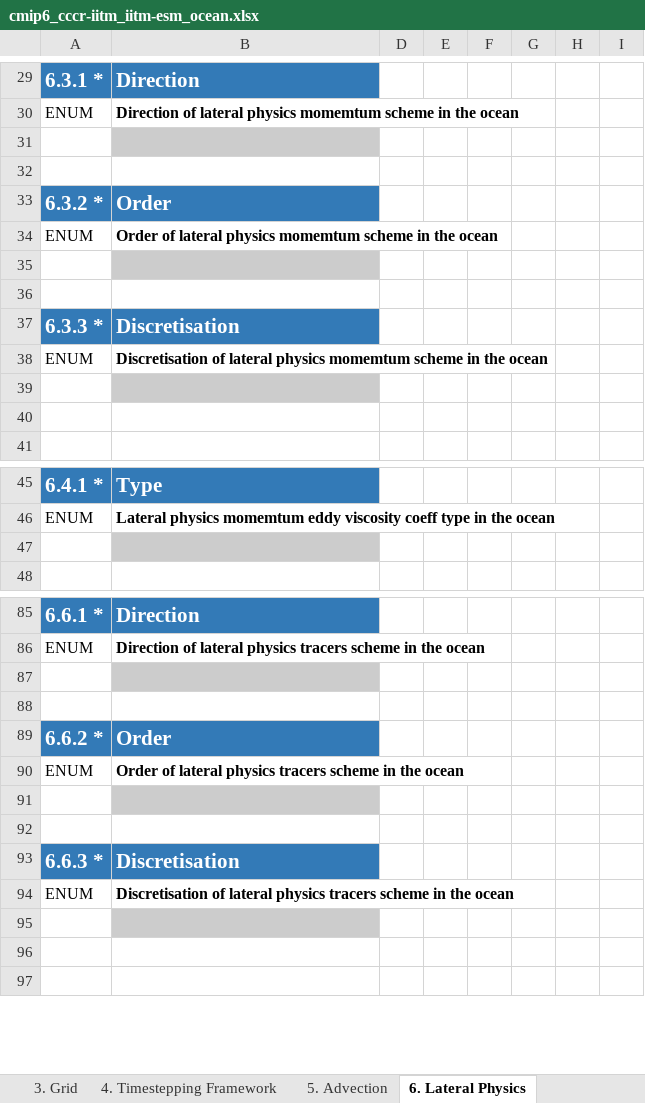
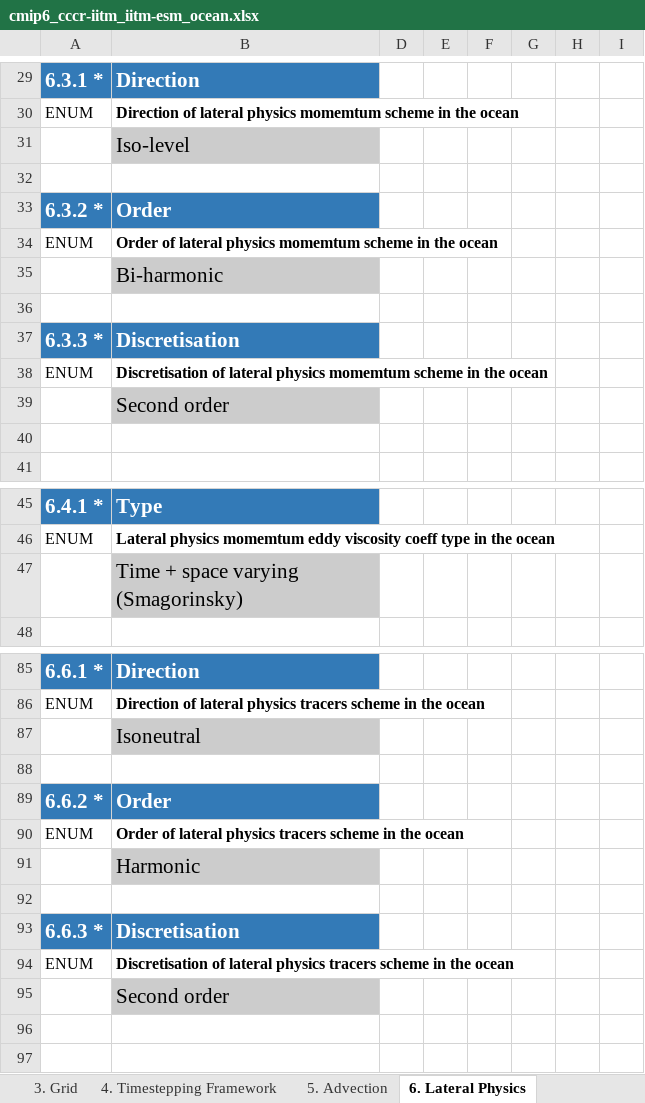
Before and after one commit to ES-DOC-INSTITUTIONAL/cccr-iitm, an Excel workbook: cmip6/models/iitm-esm/cmip6_cccr-iitm_iitm-esm_ocean.xlsx, sheet 6. Lateral Physics, drawn as a sheet; only a part is shown, gaps mark what is left out; values as stored, in another font and other column widths than the file's, no borders; the diff covers the shown part only; the diff names each change by its address in the sheet, - before the commit and + after, or states it on an @@ line.

```diff
--- a/cmip6/models/iitm-esm/cmip6_cccr-iitm_iitm-esm_ocean.xlsx (sheet 6. Lateral Physics)
+++ b/cmip6/models/iitm-esm/cmip6_cccr-iitm_iitm-esm_ocean.xlsx (sheet 6. Lateral Physics)
-B31: (empty)
+B31: Iso-level
-B35: (empty)
+B35: Bi-harmonic
-B39: (empty)
+B39: Second order
-B47: (empty)
+B47: Time + space varying (Smagorinsky)
-B87: (empty)
+B87: Isoneutral
-B91: (empty)
+B91: Harmonic
-B95: (empty)
+B95: Second order
```
Also changed, not shown: 1 added row and 7 edited cells elsewhere in this sheet, sheet 2. Key Properties, sheet 7. Vertical Physics, sheet 9. Boundary Forcing, sheet 3. Grid, sheet 4. Timestepping Framework, sheet 5. Advection, 1 more sheet, 1 other file.
